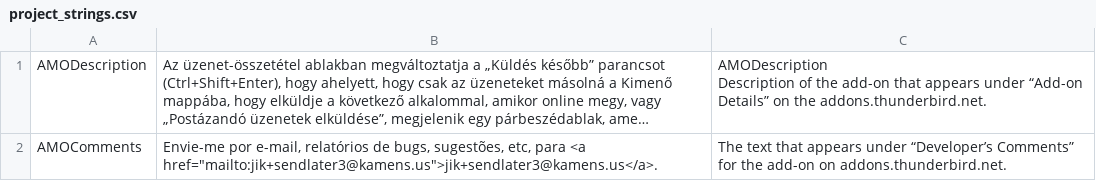
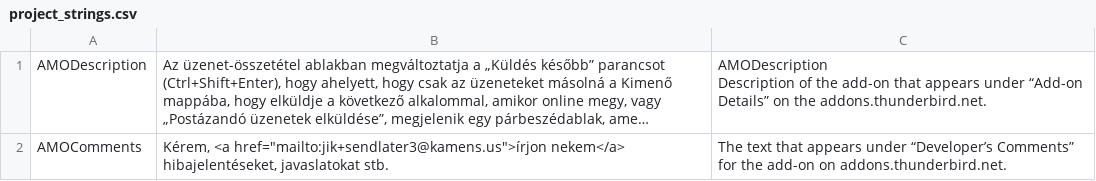
Before and after one commit to Extended-Thunder/send-later, a CSV file: src/l10n/hu-HU/project_strings.csv, drawn as a sheet; long unchanged cells end in …; the diff names each change by its address in the sheet, - before the commit and + after, or states it on an @@ line.

Commit message:
Translation updates

```diff
--- a/src/l10n/hu-HU/project_strings.csv
+++ b/src/l10n/hu-HU/project_strings.csv
-B2: Envie-me por e-mail, relatórios de bugs, sugestões, etc, para <a href="mailto:jik+sendlater3@kamens.us">jik+sendlater3@kamens.us</a>.
+B2: Kérem, <a href="mailto:jik+sendlater3@kamens.us">írjon nekem</a> hibajelentéseket, javaslatokat stb.
```
Also changed, not shown: 6 other files.
